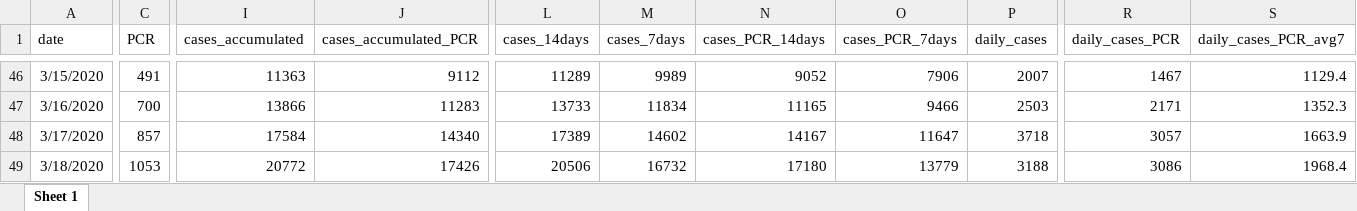
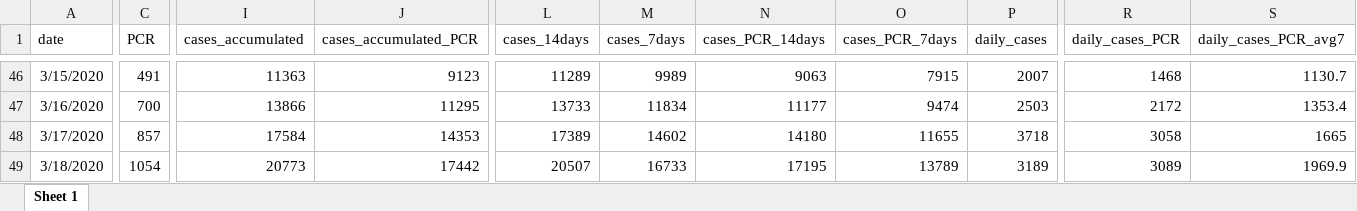
Before and after one commit to montera34/escovid19data, an Excel workbook: data/output/covid19-spain_consolidated.xlsx, sheet Sheet 1, drawn as a sheet; only a part is shown, gaps mark what is left out; values as stored, in another font and other column widths than the file's, no borders; the diff covers the shown part only; the diff names each change by its address in the sheet, - before the commit and + after, or states it on an @@ line.

```diff
--- a/data/output/covid19-spain_consolidated.xlsx (sheet Sheet 1)
+++ b/data/output/covid19-spain_consolidated.xlsx (sheet Sheet 1)
-J46 (cases_accumulated_PCR): 9112
+J46 (cases_accumulated_PCR): 9123
-N46 (cases_PCR_14days): 9052
+N46 (cases_PCR_14days): 9063
-O46 (cases_PCR_7days): 7906
+O46 (cases_PCR_7days): 7915
-R46 (daily_cases_PCR): 1467
+R46 (daily_cases_PCR): 1468
-S46 (daily_cases_PCR_avg7): 1129.4
+S46 (daily_cases_PCR_avg7): 1130.7
-J47 (cases_accumulated_PCR): 11283
+J47 (cases_accumulated_PCR): 11295
-N47 (cases_PCR_14days): 11165
+N47 (cases_PCR_14days): 11177
-O47 (cases_PCR_7days): 9466
+O47 (cases_PCR_7days): 9474
-R47 (daily_cases_PCR): 2171
+R47 (daily_cases_PCR): 2172
-S47 (daily_cases_PCR_avg7): 1352.3
+S47 (daily_cases_PCR_avg7): 1353.4
-J48 (cases_accumulated_PCR): 14340
+J48 (cases_accumulated_PCR): 14353
-N48 (cases_PCR_14days): 14167
+N48 (cases_PCR_14days): 14180
-O48 (cases_PCR_7days): 11647
+O48 (cases_PCR_7days): 11655
-R48 (daily_cases_PCR): 3057
+R48 (daily_cases_PCR): 3058
-S48 (daily_cases_PCR_avg7): 1663.9
+S48 (daily_cases_PCR_avg7): 1665
-C49 (PCR): 1053
+C49 (PCR): 1054
-I49 (cases_accumulated): 20772
+I49 (cases_accumulated): 20773
-J49 (cases_accumulated_PCR): 17426
+J49 (cases_accumulated_PCR): 17442
-L49 (cases_14days): 20506
+L49 (cases_14days): 20507
-M49 (cases_7days): 16732
+M49 (cases_7days): 16733
-N49 (cases_PCR_14days): 17180
+N49 (cases_PCR_14days): 17195
-O49 (cases_PCR_7days): 13779
+O49 (cases_PCR_7days): 13789
-P49 (daily_cases): 3188
+P49 (daily_cases): 3189
-R49 (daily_cases_PCR): 3086
+R49 (daily_cases_PCR): 3089
-S49 (daily_cases_PCR_avg7): 1968.4
+S49 (daily_cases_PCR_avg7): 1969.9
```
Also changed, not shown: 1 added row and 1748 edited cells elsewhere in this sheet, data/output/covid19-ccaa-spain_consolidated.xlsx, 7 other files.
